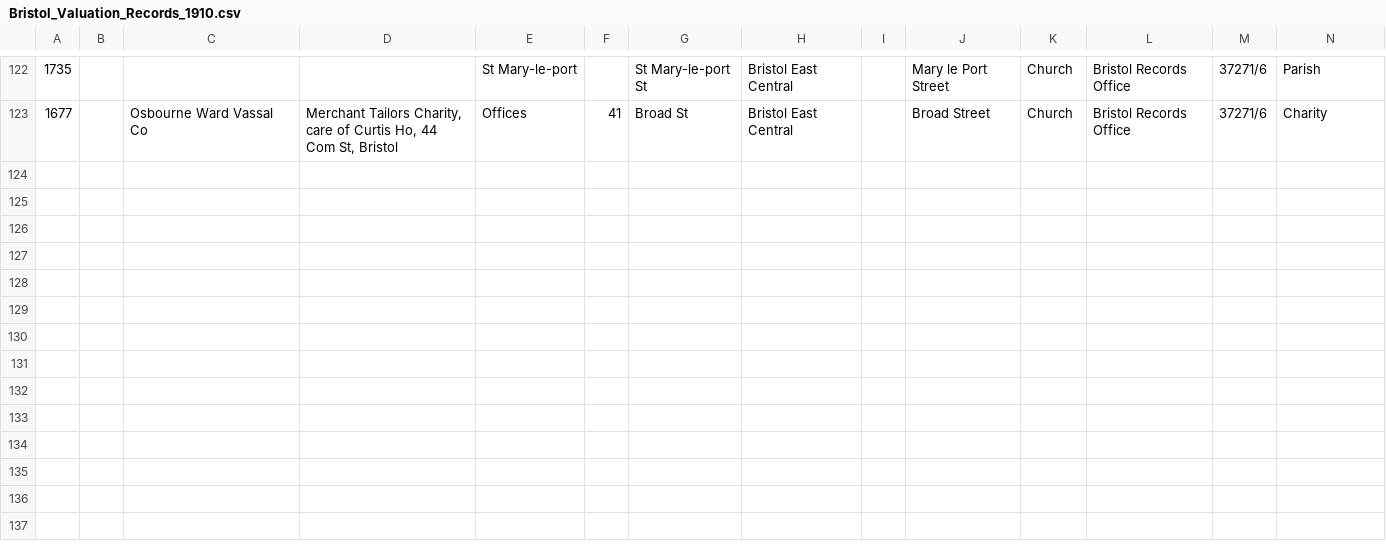
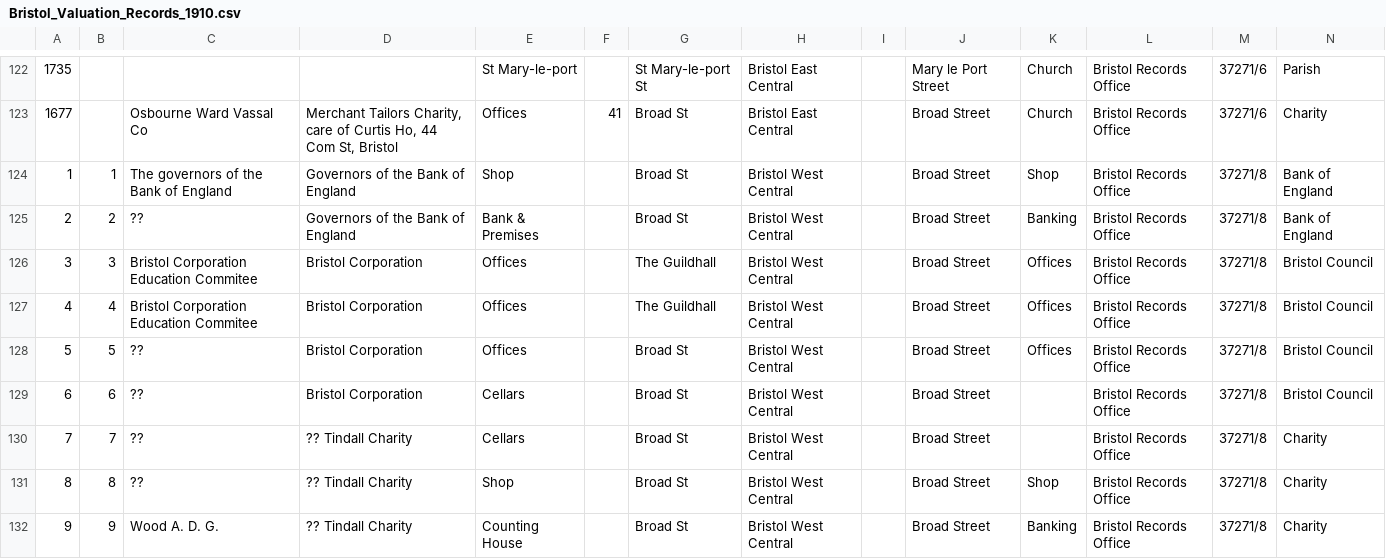
Before and after one commit to dataunity/public-space, a CSV file: csv/Bristol_Valuation_Records_1910.csv, drawn as a sheet; only a part is shown, gaps mark what is left out; the diff covers the shown part only; the diff names each change by its address in the sheet, - before the commit and + after, or states it on an @@ line.

Commit message:
Fix bugs with legend and Broad Street 1910.

```diff
--- a/csv/Bristol_Valuation_Records_1910.csv
+++ b/csv/Bristol_Valuation_Records_1910.csv
+row 124: 1 | 1 | The governors of the Bank of England | Governors of the Bank of England | Shop |  | Broad St | Bristol West Central |  | Broad Street | Shop | Bristol Records Office | 37271/8 | Bank of England
+row 125: 2 | 2 | ?? | Governors of the Bank of England | Bank & Premises |  | Broad St | Bristol West Central |  | Broad Street | Banking | Bristol Records Office | 37271/8 | Bank of England
+row 126: 3 | 3 | Bristol Corporation Education Commitee | Bristol Corporation | Offices |  | The Guildhall | Bristol West Central |  | Broad Street | Offices | Bristol Records Office | 37271/8 | Bristol Council
+row 127: 4 | 4 | Bristol Corporation Education Commitee | Bristol Corporation | Offices |  | The Guildhall | Bristol West Central |  | Broad Street | Offices | Bristol Records Office | 37271/8 | Bristol Council
+row 128: 5 | 5 | ?? | Bristol Corporation | Offices |  | Broad St | Bristol West Central |  | Broad Street | Offices | Bristol Records Office | 37271/8 | Bristol Council
+row 129: 6 | 6 | ?? | Bristol Corporation | Cellars |  | Broad St | Bristol West Central |  | Broad Street |  | Bristol Records Office | 37271/8 | Bristol Council
+row 130: 7 | 7 | ?? | ?? Tindall Charity | Cellars |  | Broad St | Bristol West Central |  | Broad Street |  | Bristol Records Office | 37271/8 | Charity
+row 131: 8 | 8 | ?? | ?? Tindall Charity | Shop |  | Broad St | Bristol West Central |  | Broad Street | Shop | Bristol Records Office | 37271/8 | Charity
+row 132: 9 | 9 | Wood A. D. G. | ?? Tindall Charity | Counting House |  | Broad St | Bristol West Central |  | Broad Street | Banking | Bristol Records Office | 37271/8 | Charity
```
Also changed, not shown: 8 added rows and 51 edited cells elsewhere in this file, csv/Leech_topography_BRS.csv, 4 other files.
